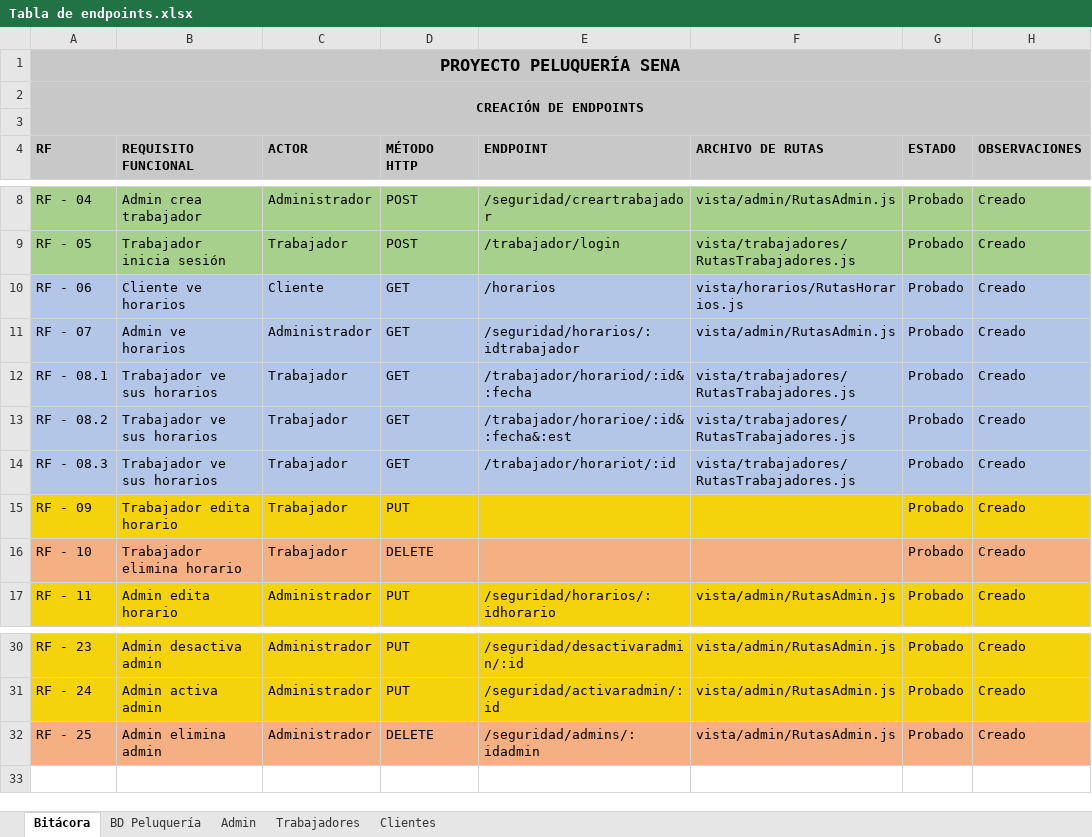
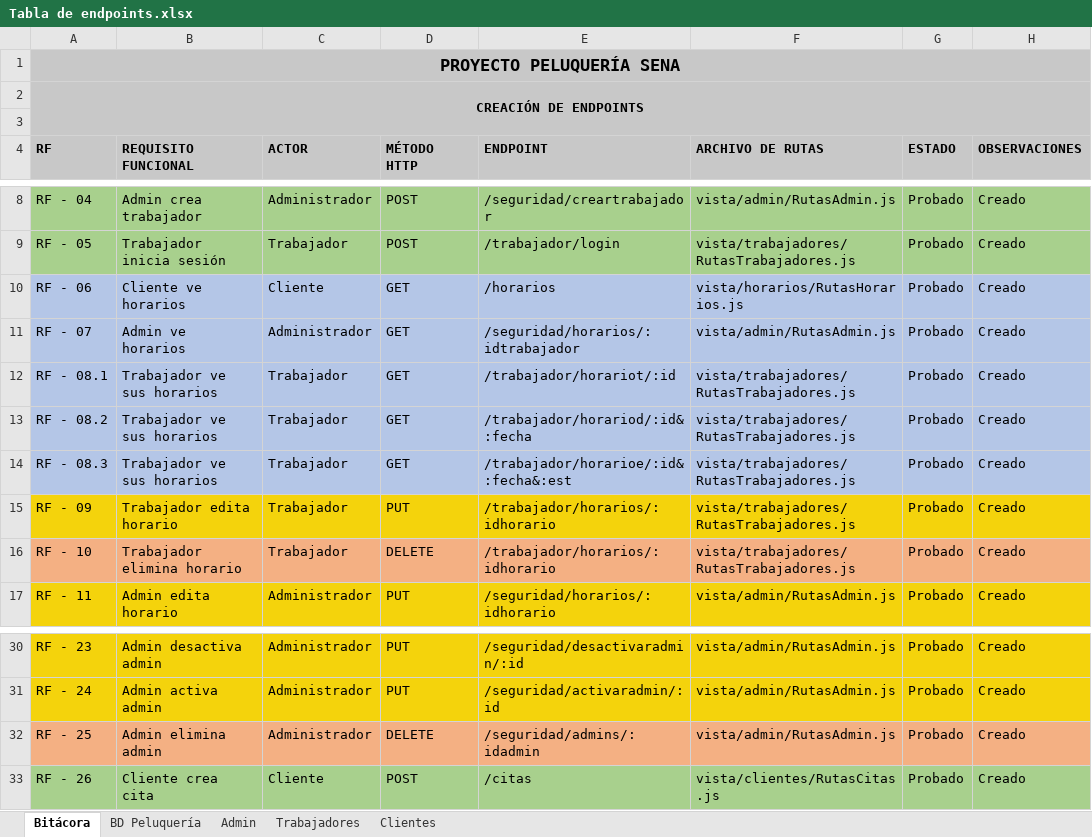
Before and after one commit to KevinCampos20/Peluqueria_SENA, an Excel workbook: Tabla de endpoints.xlsx, sheet Bitácora, drawn as a sheet; only a part is shown, gaps mark what is left out; values as stored, in another font and other column widths than the file's, no borders; the diff names each change by its address in the sheet, - before the commit and + after, or states it on an @@ line.

```diff
--- a/Tabla de endpoints.xlsx (sheet Bitácora)
+++ b/Tabla de endpoints.xlsx (sheet Bitácora)
-E12 (ENDPOINT): /trabajador/horariod/:id&:fecha
+E12 (ENDPOINT): /trabajador/horariot/:id
-E13 (ENDPOINT): /trabajador/horarioe/:id&:fecha&:est
+E13 (ENDPOINT): /trabajador/horariod/:id&:fecha
-E14 (ENDPOINT): /trabajador/horariot/:id
+E14 (ENDPOINT): /trabajador/horarioe/:id&:fecha&:est
-E15:E16 (ENDPOINT): (empty)
+E15:E16 (ENDPOINT): /trabajador/horarios/:idhorario
-F15:F16 (ARCHIVO DE RUTAS): (empty)
+F15:F16 (ARCHIVO DE RUTAS): vista/trabajadores/RutasTrabajadores.js
+row 33: RF - 26 | Cliente crea cita | Cliente | POST | /citas | vista/clientes/RutasCitas.js | Probado | Creado
```
Also changed, not shown: sheet Clientes, sheet Trabajadores, sheet Admin, 20 other files.
